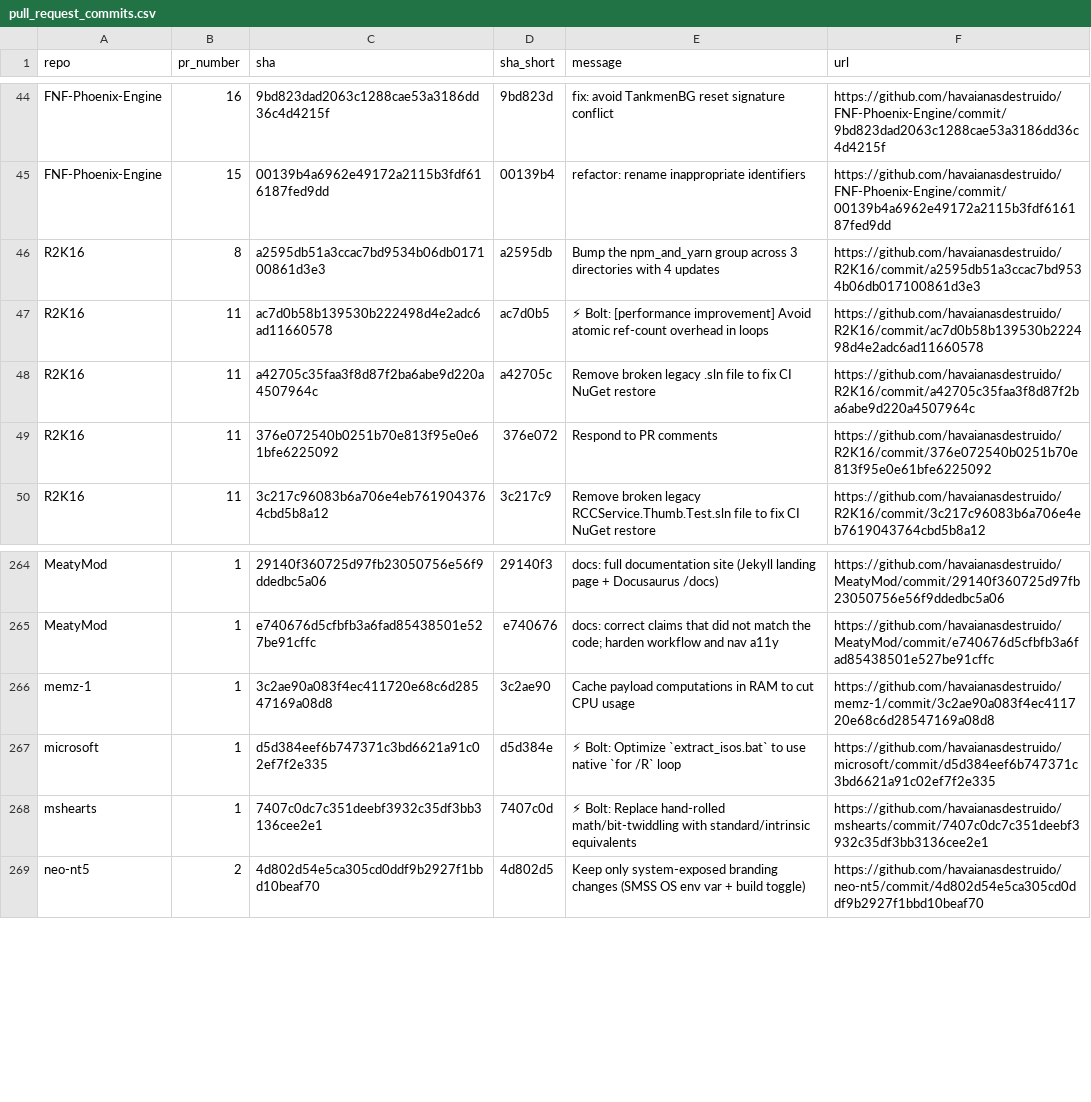
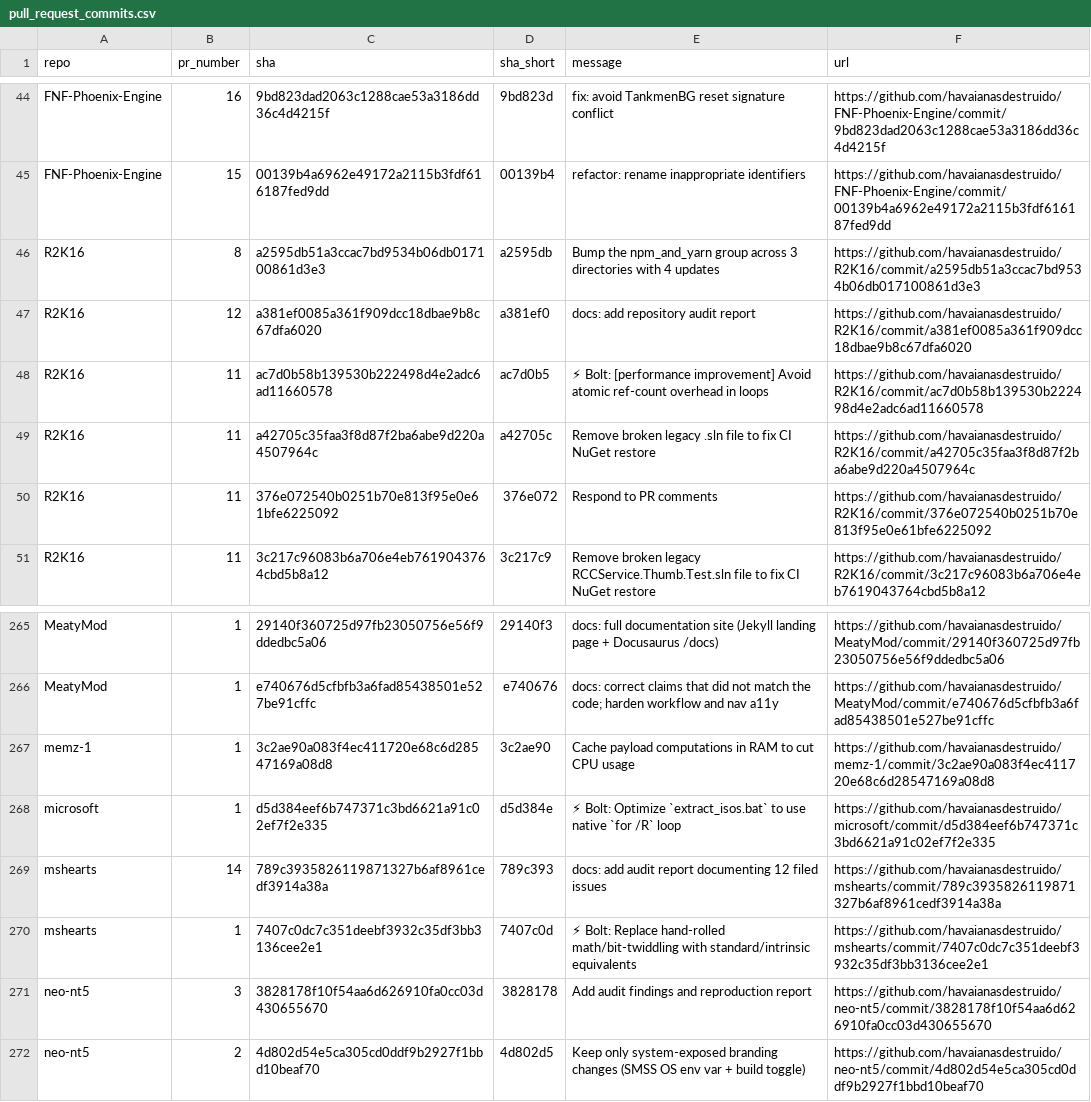
Before and after one commit to havaianasdestruido/sitemapping, a CSV file: reports/pull_request_commits.csv, drawn as a sheet; only a part is shown, gaps mark what is left out.

```diff
--- a/reports/pull_request_commits.csv
+++ b/reports/pull_request_commits.csv
@@ -46,2 +46,3 @@ FNF-Phoenix-Engine,15,00139b4a6962e49172a2115b3fdf616187fed9dd,00139b4,refactor:
 R2K16,8,a2595db51a3ccac7bd9534b06db017100861d3e3,a2595db,Bump the npm_and_yarn group across 3 directories with 4 updates,https://github.com/havaianasdestruido/R2K16/commit/a2595db51a3ccac7bd9534b06db017100861d3e3
+R2K16,12,a381ef0085a361f909dcc18dbae9b8c67dfa6020,a381ef0,docs: add repository audit report,https://github.com/havaianasdestruido/R2K16/commit/a381ef0085a361f909dcc18dbae9b8c67dfa6020
 R2K16,11,ac7d0b58b139530b222498d4e2adc6ad11660578,ac7d0b5,⚡ Bolt: [performance improvement] Avoid atomic ref-count overhead in loops,https://github.com/havaianasdestruido/R2K16/commit/ac7d0b58b139530b222498d4e2adc6ad11660578
@@ -267,3 +268,5 @@ memz-1,1,3c2ae90a083f4ec411720e68c6d28547169a08d8,3c2ae90,Cache payload computat
 microsoft,1,d5d384eef6b747371c3bd6621a91c02ef7f2e335,d5d384e,⚡ Bolt: Optimize `extract_isos.bat` to use native `for /R` loop,https://github.com/havaianasdestruido/microsoft/commit/d5d384eef6b747371c3bd6621a91c02ef7f2e335
+mshearts,14,789c3935826119871327b6af8961cedf3914a38a,789c393,docs: add audit report documenting 12 filed issues,https://github.com/havaianasdestruido/mshearts/commit/789c3935826119871327b6af8961cedf3914a38a
 mshearts,1,7407c0dc7c351deebf3932c35df3bb3136cee2e1,7407c0d,⚡ Bolt: Replace hand-rolled math/bit-twiddling with standard/intrinsic equivalents,https://github.com/havaianasdestruido/mshearts/commit/7407c0dc7c351deebf3932c35df3bb3136cee2e1
+neo-nt5,3,3828178f10f54aa6d626910fa0cc03d430655670,3828178,Add audit findings and reproduction report,https://github.com/havaianasdestruido/neo-nt5/commit/3828178f10f54aa6d626910fa0cc03d430655670
 neo-nt5,2,4d802d54e5ca305cd0ddf9b2927f1bbd10beaf70,4d802d5,Keep only system-exposed branding changes (SMSS OS env var + build toggle),https://github.com/havaianasdestruido/neo-nt5/commit/4d802d54e5ca305cd0ddf9b2927f1bbd10beaf70
```
Also changed, not shown: reports/branches.csv, reports/contributors.csv, 26 other files.
